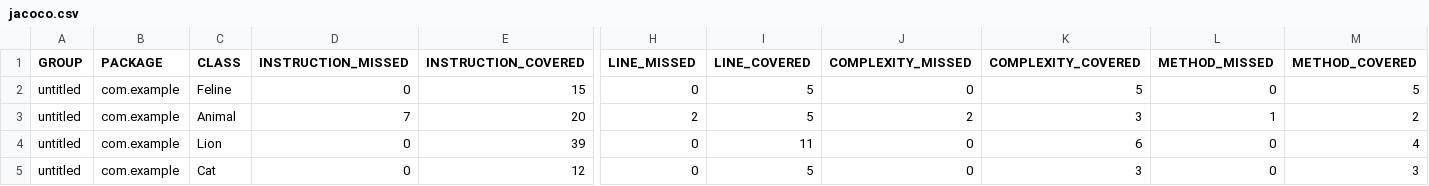
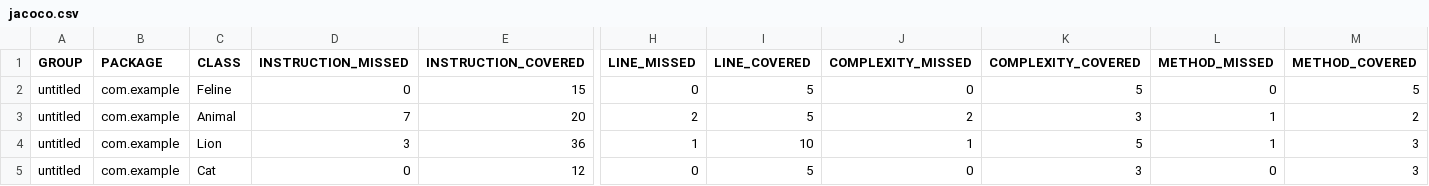
Before and after one commit to zabserg/qa_java, a CSV file: target/site/jacoco/jacoco.csv, drawn as a sheet; only a part is shown, gaps mark what is left out; the diff names each change by its address in the sheet, - before the commit and + after, or states it on an @@ line.

```diff
--- a/target/site/jacoco/jacoco.csv
+++ b/target/site/jacoco/jacoco.csv
-D4 (INSTRUCTION_MISSED): 0
+D4 (INSTRUCTION_MISSED): 3
-E4 (INSTRUCTION_COVERED): 39
+E4 (INSTRUCTION_COVERED): 36
-H4 (LINE_MISSED): 0
+H4 (LINE_MISSED): 1
-I4 (LINE_COVERED): 11
+I4 (LINE_COVERED): 10
-J4 (COMPLEXITY_MISSED): 0
+J4 (COMPLEXITY_MISSED): 1
-K4 (COMPLEXITY_COVERED): 6
+K4 (COMPLEXITY_COVERED): 5
-L4 (METHOD_MISSED): 0
+L4 (METHOD_MISSED): 1
-M4 (METHOD_COVERED): 4
+M4 (METHOD_COVERED): 3
```
Also changed, not shown: 9 other files.
